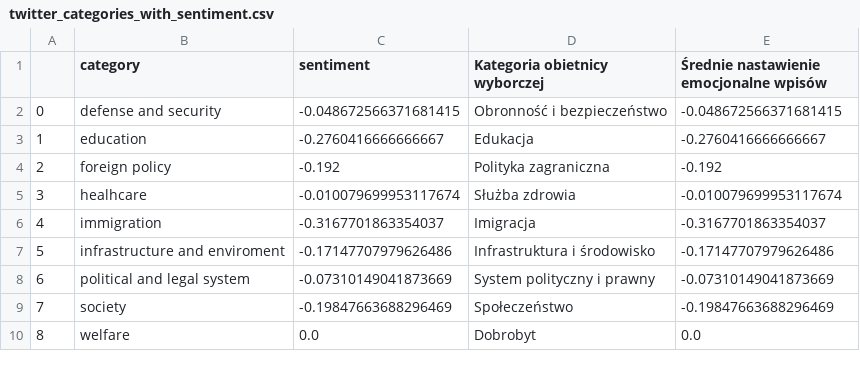
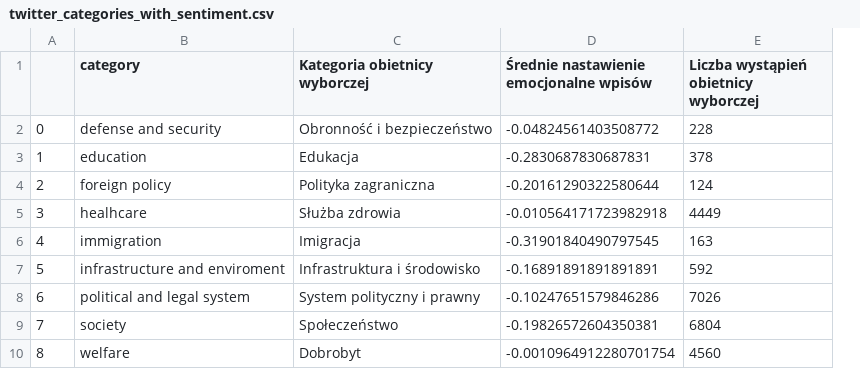
Before and after one commit to laugustyniak/misinformation, a CSV file: datasets/twitter_presidential_elections/twitter_categories_with_sentiment.csv, drawn as a sheet; removed rows and columns are numbered as before the commit, all else as after; the diff names each change by its address in the sheet, - before the commit and + after, or states it on an @@ line.

Commit message:
update twitter sentiment

```diff
--- a/datasets/twitter_presidential_elections/twitter_categories_with_sentiment.csv
+++ b/datasets/twitter_presidential_elections/twitter_categories_with_sentiment.csv
-column C (sentiment), rows 2-10: -0.048672566371681415 | -0.2760416666666667 | -0.192 | -0.010079699953117674 | -0.3167701863354037 | -0.17147707979626486 | -0.07310149041873669 | -0.19847663688296469 | 0.0
+column E, rows 1-10: Liczba wystąpień obietnicy wyborczej | 228 | 378 | 124 | 4449 | 163 | 592 | 7026 | 6804 | 4560
-D2: -0.048672566371681415
+D2: -0.04824561403508772
-D3: -0.2760416666666667
+D3: -0.2830687830687831
-D4: -0.192
+D4: -0.20161290322580644
-D5: -0.010079699953117674
+D5: -0.010564171723982918
-D6: -0.3167701863354037
+D6: -0.31901840490797545
-D7: -0.17147707979626486
+D7: -0.16891891891891891
-D8: -0.07310149041873669
+D8: -0.10247651579846286
-D9: -0.19847663688296469
+D9: -0.19826572604350381
-D10: 0.0
+D10: -0.0010964912280701754
```
Also changed, not shown: 1 other file.
